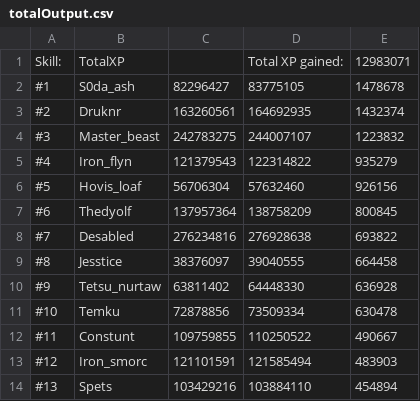
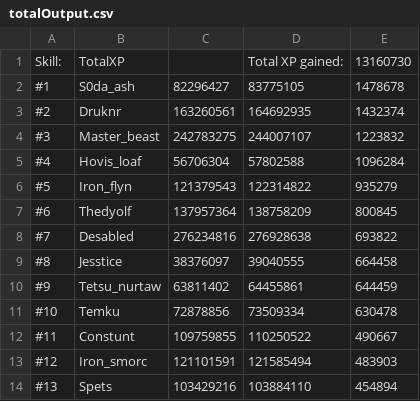
Before and after one commit to FloydvanHassel/SoloHelmsLogs, a CSV file: totalOutput.csv, drawn as a sheet; only a part is shown.

```diff
--- a/totalOutput.csv
+++ b/totalOutput.csv
@@ -1,2 +1,2 @@
-Skill:,TotalXP,,Total XP gained:,12983071
+Skill:,TotalXP,,Total XP gained:,13160730
 #1,S0da_ash,82296427,83775105,1478678
@@ -4,4 +4,4 @@ Skill:,TotalXP,,Total XP gained:,12983071
 #3,Master_beast,242783275,244007107,1223832
-#4,Iron_flyn,121379543,122314822,935279
-#5,Hovis_loaf,56706304,57632460,926156
+#4,Hovis_loaf,56706304,57802588,1096284
+#5,Iron_flyn,121379543,122314822,935279
 #6,Thedyolf,137957364,138758209,800845
@@ -9,3 +9,3 @@ Skill:,TotalXP,,Total XP gained:,12983071
 #8,Jesstice,38376097,39040555,664458
-#9,Tetsu_nurtaw,63811402,64448330,636928
+#9,Tetsu_nurtaw,63811402,64455861,644459
 #10,Temku,72878856,73509334,630478
```
Also changed, not shown: output.csv, 29 other files.
